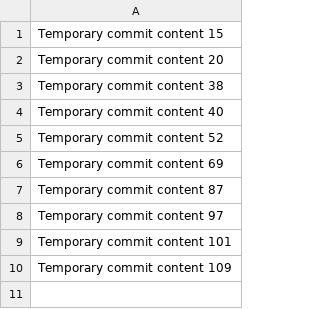
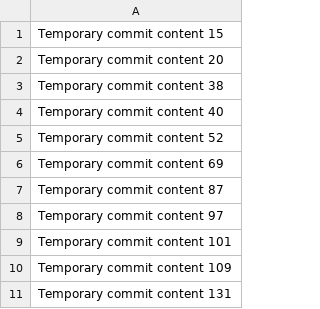
Before and after one commit to kunaww/crytp, a CSV file: data.csv, drawn as a sheet; the diff names each change by its address in the sheet, - before the commit and + after, or states it on an @@ line.

```diff
--- a/data.csv
+++ b/data.csv
+row 11: Temporary commit content 131
```
